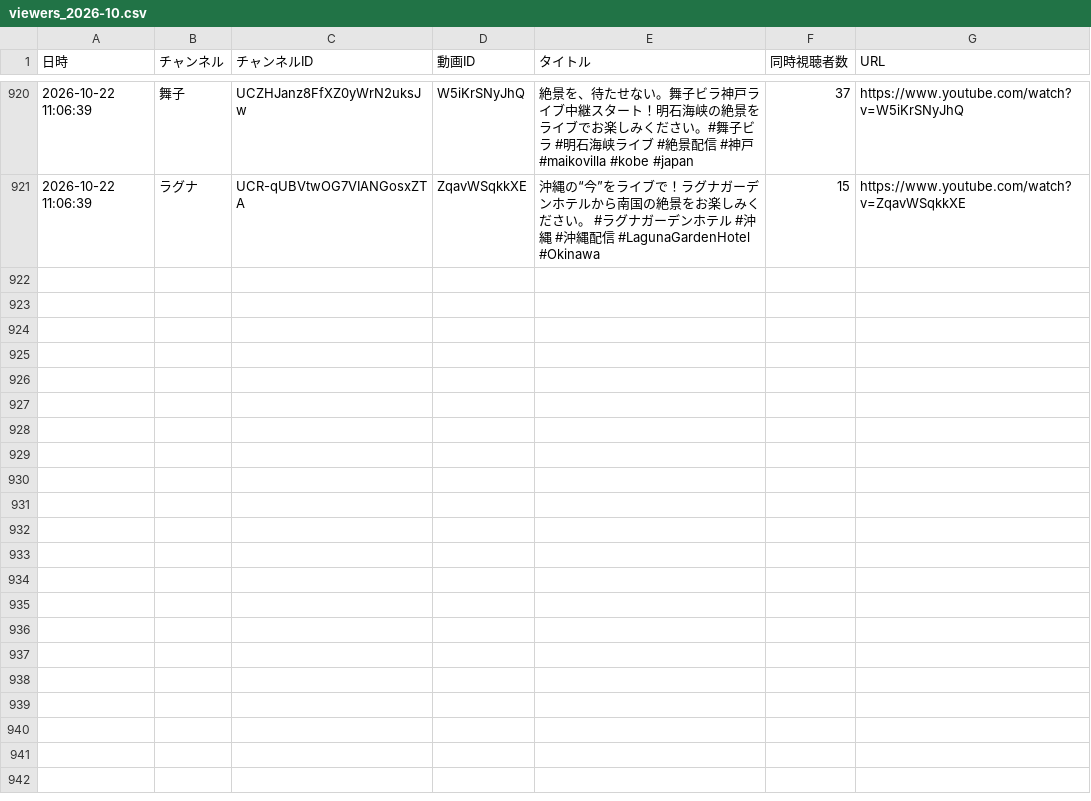
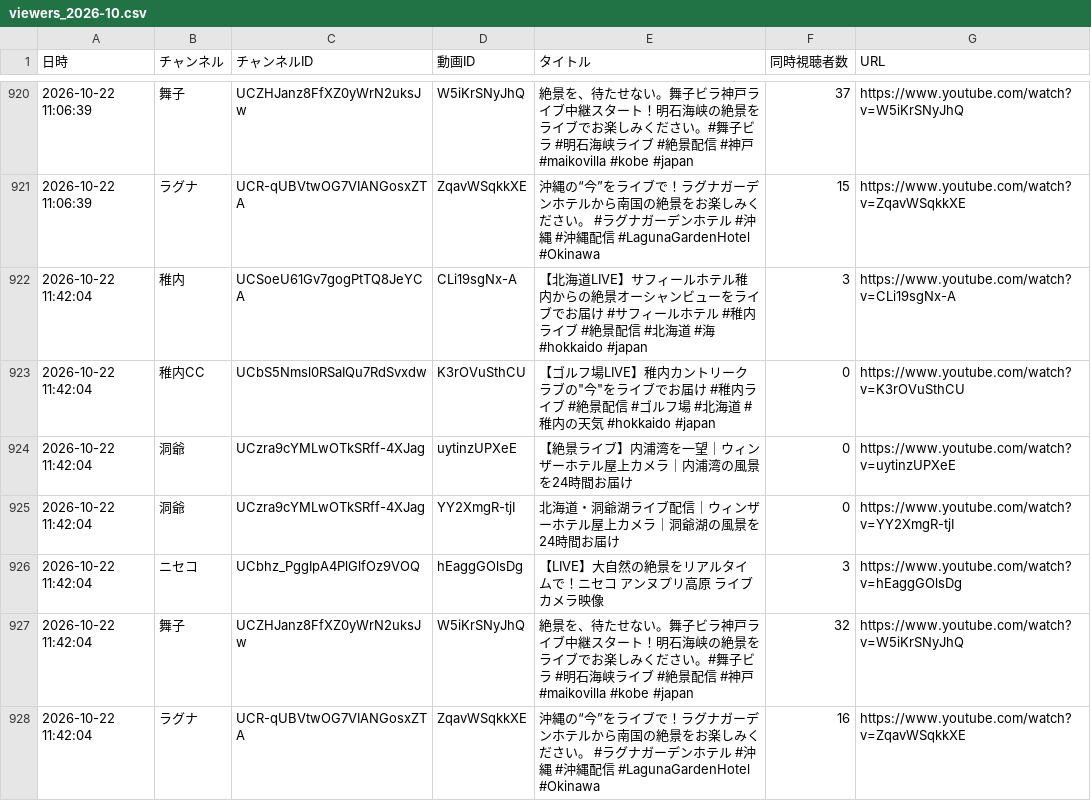
Before and after one commit to Nakano-MJG/youtube-live-watch, a CSV file: data/viewers_2026-10.csv, drawn as a sheet; only a part is shown, gaps mark what is left out; the diff names each change by its address in the sheet, - before the commit and + after, or states it on an @@ line.

```diff
--- a/data/viewers_2026-10.csv
+++ b/data/viewers_2026-10.csv
+row 922: 2026-10-22 11:42:04 | 稚内 | UCSoeU61Gv7gogPtTQ8JeYCA | CLi19sgNx-A | 【北海道LIVE】サフィールホテル稚内からの絶景オーシャンビューをライブでお届け #サフィールホテル #稚内ライブ #絶景配信 #北海道 #海 #hokkaido #japan | 3 | https://www.youtube.com/watch?v=CLi19sgNx-A
+row 923: 2026-10-22 11:42:04 | 稚内CC | UCbS5Nmsl0RSaIQu7RdSvxdw | K3rOVuSthCU | 【ゴルフ場LIVE】稚内カントリークラブの"今"をライブでお届け #稚内ライブ #絶景配信 #ゴルフ場 #北海道 #稚内の天気 #hokkaido #japan | 0 | https://www.youtube.com/watch?v=K3rOVuSthCU
+row 924: 2026-10-22 11:42:04 | 洞爺 | UCzra9cYMLwOTkSRff-4XJag | uytinzUPXeE | 【絶景ライブ】内浦湾を一望｜ウィンザーホテル屋上カメラ｜内浦湾の風景を24時間お届け | 0 | https://www.youtube.com/watch?v=uytinzUPXeE
+row 925: 2026-10-22 11:42:04 | 洞爺 | UCzra9cYMLwOTkSRff-4XJag | YY2XmgR-tjI | 北海道・洞爺湖ライブ配信｜ウィンザーホテル屋上カメラ｜洞爺湖の風景を24時間お届け | 0 | https://www.youtube.com/watch?v=YY2XmgR-tjI
+row 926: 2026-10-22 11:42:04 | ニセコ | UCbhz_PggIpA4PlGlfOz9VOQ | hEaggGOlsDg | 【LIVE】大自然の絶景をリアルタイムで！ニセコ アンヌプリ高原 ライブカメラ映像 | 3 | https://www.youtube.com/watch?v=hEaggGOlsDg
+row 927: 2026-10-22 11:42:04 | 舞子 | UCZHJanz8FfXZ0yWrN2uksJw | W5iKrSNyJhQ | 絶景を、待たせない。舞子ビラ神戸ライブ中継スタート！明石海峡の絶景をライブでお楽しみください。#舞子ビラ #明石海峡ライブ #絶景配信 #神戸 #maikovilla #kobe #japan | 32 | https://www.youtube.com/watch?v=W5iKrSNyJhQ
+row 928: 2026-10-22 11:42:04 | ラグナ | UCR-qUBVtwOG7VIANGosxZTA | ZqavWSqkkXE | 沖縄の“今”をライブで！ラグナガーデンホテルから南国の絶景をお楽しみください。 #ラグナガーデンホテル #沖縄 #沖縄配信 #LagunaGardenHotel #Okinawa | 16 | https://www.youtube.com/watch?v=ZqavWSqkkXE
```
Also changed, not shown: 1 other file.
